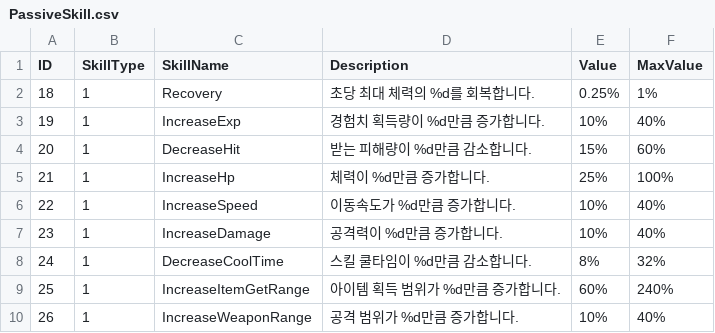
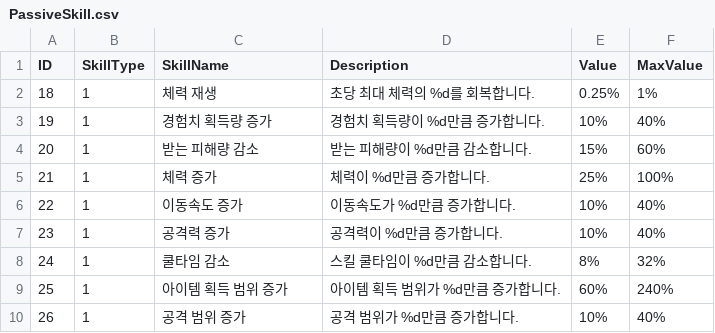
Before and after one commit to rhkrdnjswns/11MinuteHero, a CSV file: 11minuteHero_BuildProject/Assets/CSV/PassiveSkill.csv, drawn as a sheet.

Commit message:
24/04/17 이종민 ver 1_13 detail CSV파일 내용, SkillName에 들어간 스킬 영문명을 국문명으로 변경

```diff
--- a/11minuteHero_BuildProject/Assets/CSV/PassiveSkill.csv
+++ b/11minuteHero_BuildProject/Assets/CSV/PassiveSkill.csv
@@ -1,10 +1,10 @@
 ID,SkillType,SkillName,Description,Value,MaxValue,
-18,1,Recovery,초당 최대 체력의 %d를 회복합니다.,0.25%,1%,
-19,1,IncreaseExp,경험치 획득량이 %d만큼 증가합니다.,10%,40%,
-20,1,DecreaseHit,받는 피해량이 %d만큼 감소합니다.,15%,60%,
-21,1,IncreaseHp,체력이 %d만큼 증가합니다.,25%,100%,
-22,1,IncreaseSpeed,이동속도가 %d만큼 증가합니다.,10%,40%,
-23,1,IncreaseDamage,공격력이 %d만큼 증가합니다.,10%,40%,
-24,1,DecreaseCoolTime,스킬 쿨타임이 %d만큼 감소합니다.,8%,32%,
-25,1,IncreaseItemGetRange,아이템 획득 범위가 %d만큼 증가합니다.,60%,240%,
-26,1,IncreaseWeaponRange,공격 범위가 %d만큼 증가합니다.,10%,40%,
+18,1,체력 재생,초당 최대 체력의 %d를 회복합니다.,0.25%,1%,
+19,1,경험치 획득량 증가,경험치 획득량이 %d만큼 증가합니다.,10%,40%,
+20,1,받는 피해량 감소,받는 피해량이 %d만큼 감소합니다.,15%,60%,
+21,1,체력 증가,체력이 %d만큼 증가합니다.,25%,100%,
+22,1,이동속도 증가,이동속도가 %d만큼 증가합니다.,10%,40%,
+23,1,공격력 증가,공격력이 %d만큼 증가합니다.,10%,40%,
+24,1,쿨타임 감소,스킬 쿨타임이 %d만큼 감소합니다.,8%,32%,
+25,1,아이템 획득 범위 증가,아이템 획득 범위가 %d만큼 증가합니다.,60%,240%,
+26,1,공격 범위 증가,공격 범위가 %d만큼 증가합니다.,10%,40%,
```
Also changed, not shown: 11minuteHero_BuildProject/Assets/CSV/ActiveSkill.csv, 11minuteHero_BuildProject/Assets/CSV/EvolutionSkill.csv.
